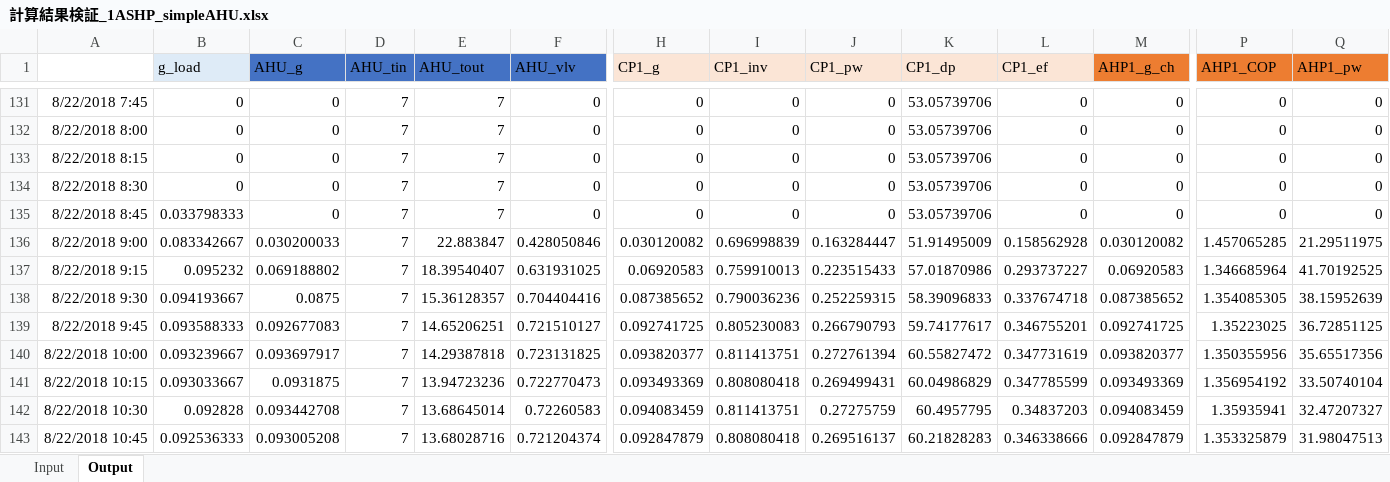
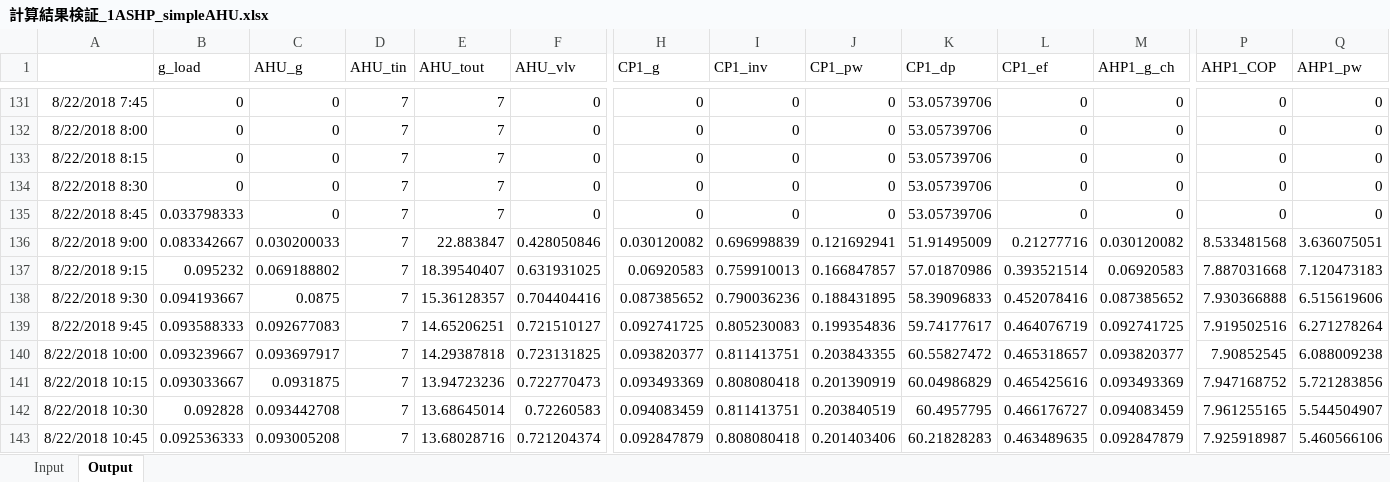
Before and after one commit to ShoheiMiyata/phyvac, an Excel workbook: MainSample/1AHP_simpleAHU/miyata/計算結果検証_1ASHP_simpleAHU.xlsx, sheet Output, drawn as a sheet; only a part is shown, gaps mark what is left out; values as stored, in another font and other column widths than the file's, no borders; charts and pictures not drawn; the diff covers the shown part only; the diff names each change by its address in the sheet, - before the commit and + after, or states it on an @@ line.

```diff
--- a/MainSample/1AHP_simpleAHU/miyata/計算結果検証_1ASHP_simpleAHU.xlsx (sheet Output)
+++ b/MainSample/1AHP_simpleAHU/miyata/計算結果検証_1ASHP_simpleAHU.xlsx (sheet Output)
-B1 fill: #DEEBF7
+B1 fill: none
-C1:F1 fill: #4472C4
+C1:F1 fill: none
-H1:L1 fill: #FBE5D6
+H1:L1 fill: none
-M1:Q1 fill: #ED7D31
+M1:Q1 fill: none
-J136 (CP1_pw): 0.163284447
+J136 (CP1_pw): 0.121692941
-L136 (CP1_ef): 0.158562928
+L136 (CP1_ef): 0.21277716
-P136 (AHP1_COP): 1.457065285
+P136 (AHP1_COP): 8.533481568
-Q136 (AHP1_pw): 21.29511975
+Q136 (AHP1_pw): 3.636075051
-J137 (CP1_pw): 0.223515433
+J137 (CP1_pw): 0.166847857
-L137 (CP1_ef): 0.293737227
+L137 (CP1_ef): 0.393521514
-P137 (AHP1_COP): 1.346685964
+P137 (AHP1_COP): 7.887031668
-Q137 (AHP1_pw): 41.70192525
+Q137 (AHP1_pw): 7.120473183
-J138 (CP1_pw): 0.252259315
+J138 (CP1_pw): 0.188431895
-L138 (CP1_ef): 0.337674718
+L138 (CP1_ef): 0.452078416
-P138 (AHP1_COP): 1.354085305
+P138 (AHP1_COP): 7.930366888
-Q138 (AHP1_pw): 38.15952639
+Q138 (AHP1_pw): 6.515619606
-J139 (CP1_pw): 0.266790793
+J139 (CP1_pw): 0.199354836
-L139 (CP1_ef): 0.346755201
+L139 (CP1_ef): 0.464076719
-P139 (AHP1_COP): 1.35223025
+P139 (AHP1_COP): 7.919502516
-Q139 (AHP1_pw): 36.72851125
+Q139 (AHP1_pw): 6.271278264
-J140 (CP1_pw): 0.272761394
+J140 (CP1_pw): 0.203843355
-L140 (CP1_ef): 0.347731619
+L140 (CP1_ef): 0.465318657
-P140 (AHP1_COP): 1.350355956
+P140 (AHP1_COP): 7.90852545
-Q140 (AHP1_pw): 35.65517356
+Q140 (AHP1_pw): 6.088009238
-J141 (CP1_pw): 0.269499431
+J141 (CP1_pw): 0.201390919
-L141 (CP1_ef): 0.347785599
+L141 (CP1_ef): 0.465425616
-P141 (AHP1_COP): 1.356954192
+P141 (AHP1_COP): 7.947168752
-Q141 (AHP1_pw): 33.50740104
+Q141 (AHP1_pw): 5.721283856
-J142 (CP1_pw): 0.27275759
+J142 (CP1_pw): 0.203840519
-L142 (CP1_ef): 0.34837203
+L142 (CP1_ef): 0.466176727
-P142 (AHP1_COP): 1.35935941
+P142 (AHP1_COP): 7.961255165
-Q142 (AHP1_pw): 32.47207327
+Q142 (AHP1_pw): 5.544504907
-J143 (CP1_pw): 0.269516137
+J143 (CP1_pw): 0.201403406
-L143 (CP1_ef): 0.346338666
+L143 (CP1_ef): 0.463489635
-P143 (AHP1_COP): 1.353325879
+P143 (AHP1_COP): 7.925918987
-Q143 (AHP1_pw): 31.98047513
+Q143 (AHP1_pw): 5.460566106
```
Also changed, not shown: 51 added rows, 549 edited cells and cell formats elsewhere in this sheet, charts or pictures.
